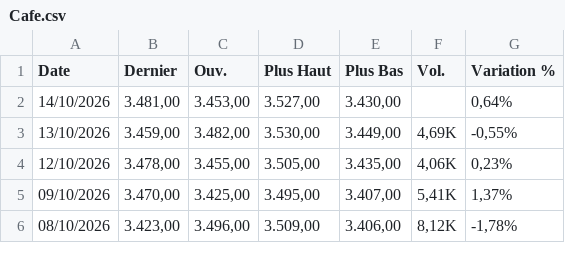
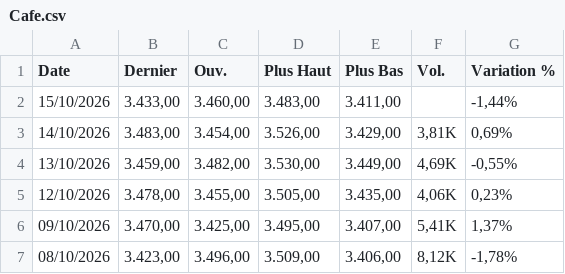
Before and after one commit to gerko-dev/azimutfinance, a CSV file: data/Cafe.csv, drawn as a sheet; only a part is shown.

```diff
--- a/data/Cafe.csv
+++ b/data/Cafe.csv
@@ -1,3 +1,4 @@
 "Date","Dernier","Ouv."," Plus Haut","Plus Bas","Vol.","Variation %"
-"14/10/2026","3.481,00","3.453,00","3.527,00","3.430,00","","0,64%"
+"15/10/2026","3.433,00","3.460,00","3.483,00","3.411,00","","-1,44%"
+"14/10/2026","3.483,00","3.454,00","3.526,00","3.429,00","3,81K","0,69%"
 "13/10/2026","3.459,00","3.482,00","3.530,00","3.449,00","4,69K","-0,55%"
```
Also changed, not shown: data/BRL_XOF.csv, data/Cacao.csv, 18 other files.
